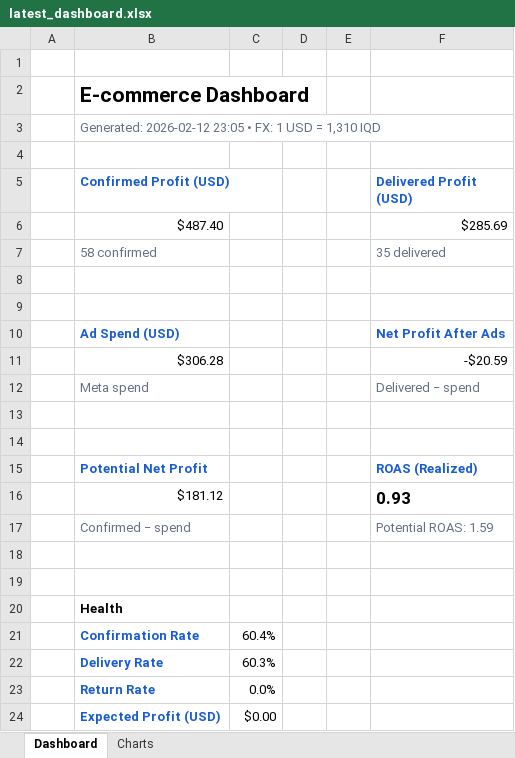
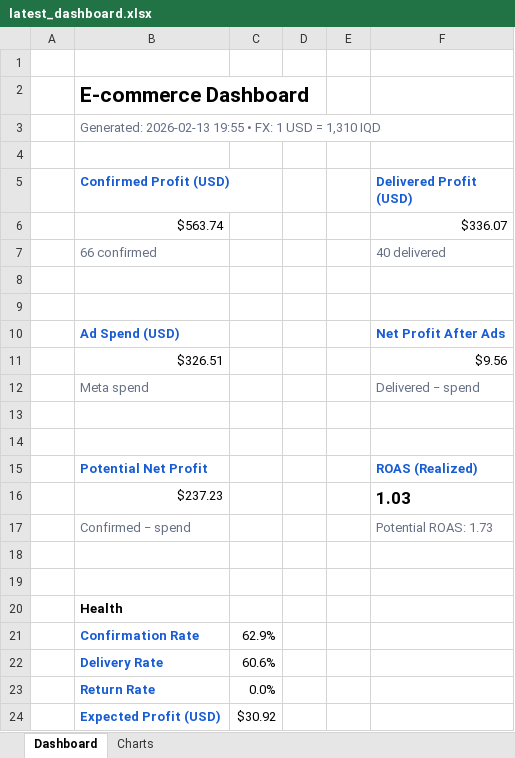
Before and after one commit to Yahya-Regragui/ecomweb, an Excel workbook: data/latest_dashboard.xlsx, sheet Dashboard, drawn as a sheet; values as stored, in another font and other column widths than the file's, no borders; removed rows and columns are numbered as before the commit, all else as after; the diff names each change by its address in the sheet, - before the commit and + after, or states it on an @@ line.

Commit message:
Update latest Excel dashboard (2026-02-13 19:55:15)

```diff
--- a/data/latest_dashboard.xlsx (sheet Dashboard)
+++ b/data/latest_dashboard.xlsx (sheet Dashboard)
-B3 (Confirmed Profit (USD)): Generated: 2026-02-12 23:05 • FX:…
+B3 (Confirmed Profit (USD)): Generated: 2026-02-13 19:55 • FX:…
-row 6:  | $487.40 |  |  |  | $285.69
-row 7:  | 58 confirmed |  |  |  | 35 delivered
+row 6:  | $563.74 |  |  |  | $336.07
+row 7:  | 66 confirmed |  |  |  | 40 delivered
-row 11:  | $306.28 |  |  |  | -$20.59
+row 11:  | $326.51 |  |  |  | $9.56
-row 16:  | $181.12 |  |  |  | 0.93
+row 16:  | $237.23 |  |  |  | 1.03
-F17 (Delivered Profit (USD)): Potential ROAS: 1.59
+F17 (Delivered Profit (USD)): Potential ROAS: 1.73
-C21: 60.4%
+C21: 62.9%
-C22: 60.3%
+C22: 60.6%
-C24: $0.00
+C24: $30.92
```
Also changed, not shown: charts or pictures.
